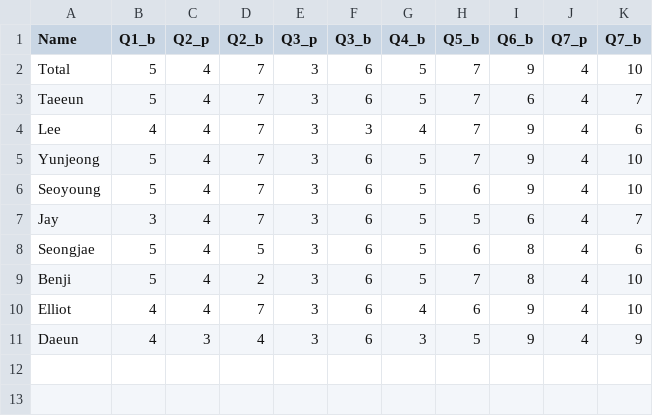
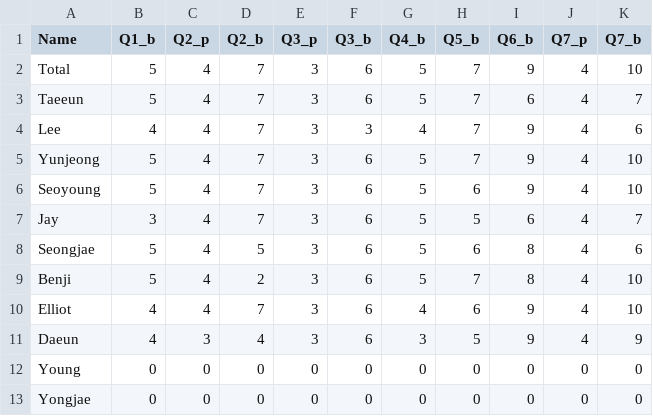
Before and after one commit to dlehdgk/assessments, a CSV file: homework/data/partial_binomial.csv (was Homework/partial_binomial.csv), drawn as a sheet.

```diff
--- a/Homework/partial_binomial.csv
+++ b/homework/data/partial_binomial.csv
@@ -11 +11,3 @@ Elliot,4,4,7,3,6,4,6,9,4,10
 Daeun,4,3,4,3,6,3,5,9,4,9
+Young,0,0,0,0,0,0,0,0,0,0
+Yongjae,0,0,0,0,0,0,0,0,0,0
```
Also changed, not shown: homework/data/param_diff.csv, 21 other files.
